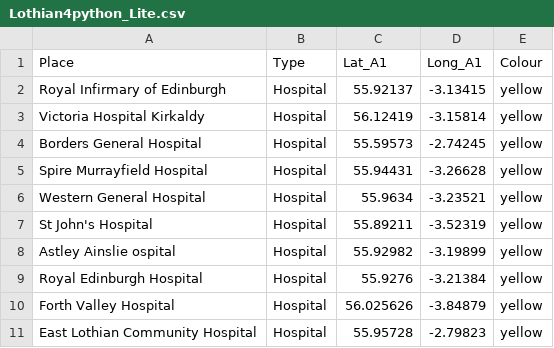
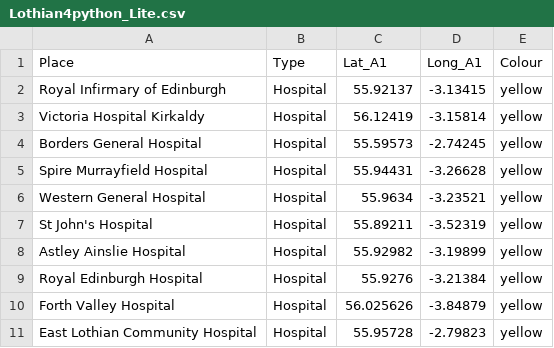
Before and after one commit to HayesAJ83/SurgicalRegToolKit, a CSV file: Lothian4python_Lite.csv, drawn as a sheet.

Commit message:
Add files via upload

```diff
--- a/Lothian4python_Lite.csv
+++ b/Lothian4python_Lite.csv
@@ -7,3 +7,3 @@ Western General Hospital,Hospital,55.9634,-3.23521,yellow
 St John's Hospital,Hospital,55.89211,-3.52319,yellow
-Astley Ainslie ospital,Hospital,55.92982,-3.19899,yellow
+Astley Ainslie Hospital,Hospital,55.92982,-3.19899,yellow
 Royal Edinburgh Hospital,Hospital,55.9276,-3.21384,yellow
```
